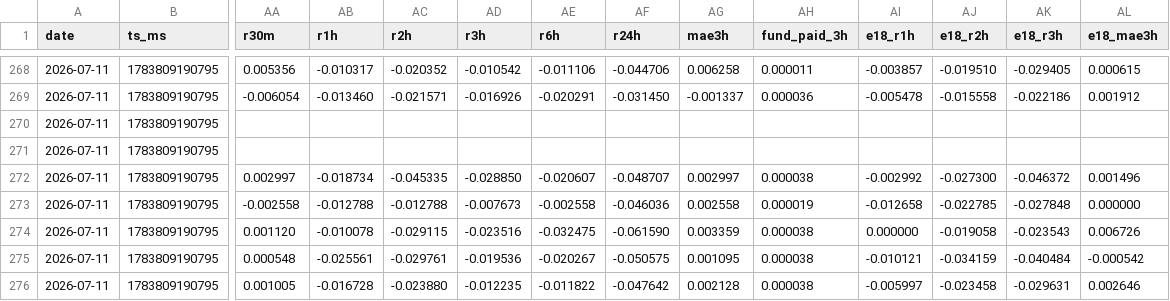
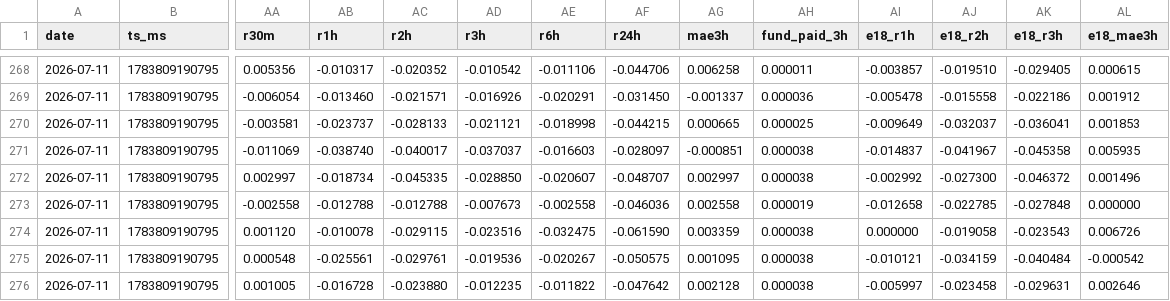
Before and after one commit to gicupiticu/hl-collector, a CSV file: data/snapshot.csv, drawn as a sheet; only a part is shown, gaps mark what is left out; the diff names each change by its address in the sheet, - before the commit and + after, or states it on an @@ line.

Commit message:
snapshot 2026-07-13

```diff
--- a/data/snapshot.csv
+++ b/data/snapshot.csv
-AA270 (r30m): (empty)
+AA270 (r30m): -0.003581
-AB270 (r1h): (empty)
+AB270 (r1h): -0.023737
-AC270 (r2h): (empty)
+AC270 (r2h): -0.028133
-AD270 (r3h): (empty)
+AD270 (r3h): -0.021121
-AE270 (r6h): (empty)
+AE270 (r6h): -0.018998
-AF270 (r24h): (empty)
+AF270 (r24h): -0.044215
-AG270 (mae3h): (empty)
+AG270 (mae3h): 0.000665
-AH270 (fund_paid_3h): (empty)
+AH270 (fund_paid_3h): 0.000025
-AI270 (e18_r1h): (empty)
+AI270 (e18_r1h): -0.009649
-AJ270 (e18_r2h): (empty)
+AJ270 (e18_r2h): -0.032037
-AK270 (e18_r3h): (empty)
+AK270 (e18_r3h): -0.036041
-AL270 (e18_mae3h): (empty)
+AL270 (e18_mae3h): 0.001853
-AA271 (r30m): (empty)
+AA271 (r30m): -0.011069
-AB271 (r1h): (empty)
+AB271 (r1h): -0.038740
-AC271 (r2h): (empty)
+AC271 (r2h): -0.040017
-AD271 (r3h): (empty)
+AD271 (r3h): -0.037037
-AE271 (r6h): (empty)
+AE271 (r6h): -0.016603
-AF271 (r24h): (empty)
+AF271 (r24h): -0.028097
-AG271 (mae3h): (empty)
+AG271 (mae3h): -0.000851
-AH271 (fund_paid_3h): (empty)
+AH271 (fund_paid_3h): 0.000038
-AI271 (e18_r1h): (empty)
+AI271 (e18_r1h): -0.014837
-AJ271 (e18_r2h): (empty)
+AJ271 (e18_r2h): -0.041967
-AK271 (e18_r3h): (empty)
+AK271 (e18_r3h): -0.045358
-AL271 (e18_mae3h): (empty)
+AL271 (e18_mae3h): 0.005935
```
